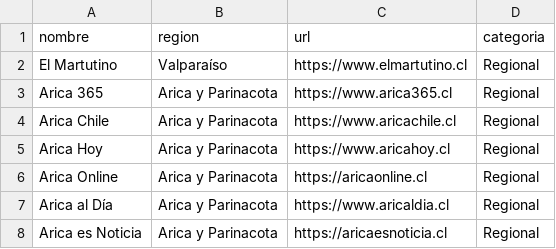
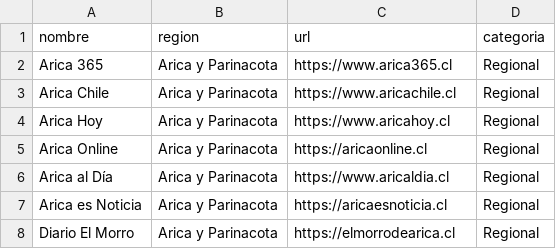
Before and after one commit to crisbh/medios-regionales-chile, a CSV file: medios_final.csv, drawn as a sheet; only a part is shown; the shorter side is filled out with more unchanged rows.

Commit message:
removed El Martutino (testing)

```diff
--- a/medios_final.csv
+++ b/medios_final.csv
@@ -1,3 +1,2 @@
 nombre,region,url,categoria
-El Martutino, Valparaíso, https://www.elmartutino.cl, Regional
 Arica 365,Arica y Parinacota,https://www.arica365.cl,Regional
```
